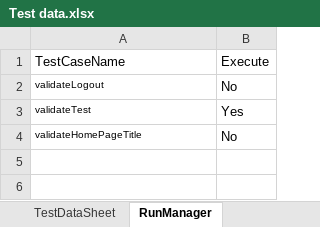
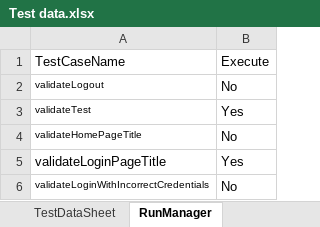
Before and after one commit to RajatShandilya25/SeleniumAutomationFramework, an Excel workbook: src/main/resources/Test data.xlsx, sheet RunManager, drawn as a sheet; values as stored, in another font and other column widths than the file's, no borders; the diff names each change by its address in the sheet, - before the commit and + after, or states it on an @@ line.

Commit message:
Implemented method interceptor to run tests from excel file

```diff
--- a/src/main/resources/Test data.xlsx (sheet RunManager)
+++ b/src/main/resources/Test data.xlsx (sheet RunManager)
+row 5: validateLoginPageTitle | Yes
+row 6: validateLoginWithIncorrectCredentials | No
```
Also changed, not shown: 6 other files.
